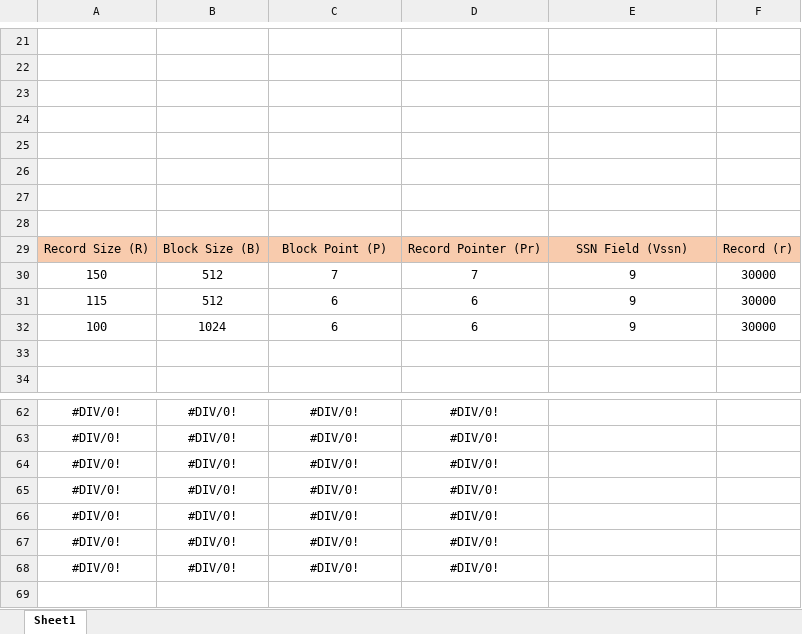
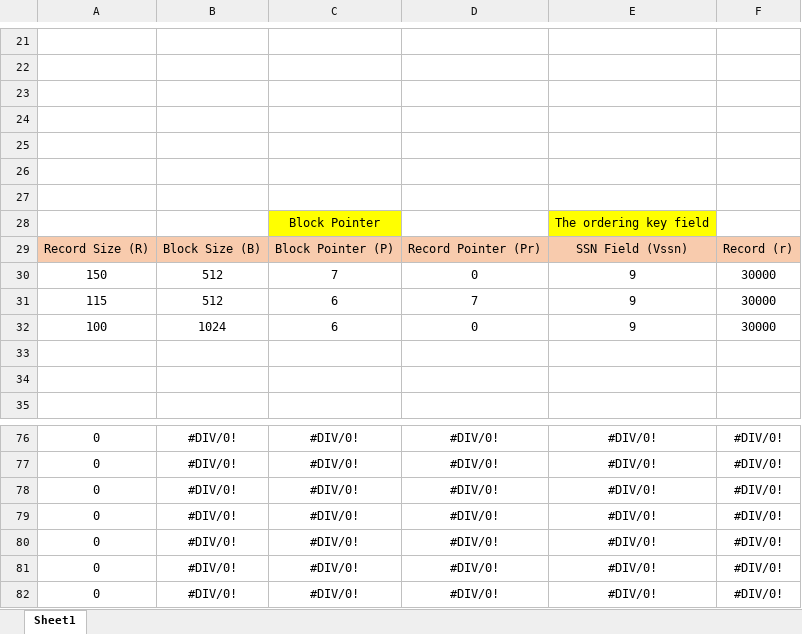
Before and after one commit to EdgarIgnite16/SGU-Course, an Excel workbook: Nam3_HK1/CSDL_SQL_Plus/Baitap/!TieuLuan/Single-Level.xlsx, sheet Sheet1, drawn as a sheet; only a part is shown, gaps mark what is left out; values as stored, in another font and other column widths than the file's, no borders; removed rows and columns are numbered as before the commit, all else as after; the diff covers the shown part only; the diff names each change by its address in the sheet, - before the commit and + after, or states it on an @@ line.

```diff
--- a/Nam3_HK1/CSDL_SQL_Plus/Baitap/!TieuLuan/Single-Level.xlsx (sheet Sheet1)
+++ b/Nam3_HK1/CSDL_SQL_Plus/Baitap/!TieuLuan/Single-Level.xlsx (sheet Sheet1)
+row 28:  |  | Block Pointer |  | The ordering key field
+row 29: Record Size (R) | Block Size (B) | Block Pointer (P) | Record Pointer (Pr) | SSN Field (Vssn) | Record (r)
+row 30: 150 | 512 | 7 | 0 | 9 | 30000
+row 31: 115 | 512 | 6 | 7 | 9 | 30000
+row 32: 100 | 1024 | 6 | 0 | 9 | 30000
-row 29: Record Size (R) | Block Size (B) | Block Point (P) | Record Pointer (Pr) | SSN Field (Vssn) | Record (r)
-row 30: 150 | 512 | 7 | 7 | 9 | 30000
-row 31: 115 | 512 | 6 | 6 | 9 | 30000
-row 32: 100 | 1024 | 6 | 6 | 9 | 30000
-A76:A82: #DIV/0!
+A76:A82: 0
-E76:E82: (empty)
+E76:E82: #DIV/0!
-F76:F82: (empty)
+F76:F82: #DIV/0!
```
Also changed, not shown: 28 added rows and 15 removed rows elsewhere in this sheet, formulas that keep their value, 2 other files.
